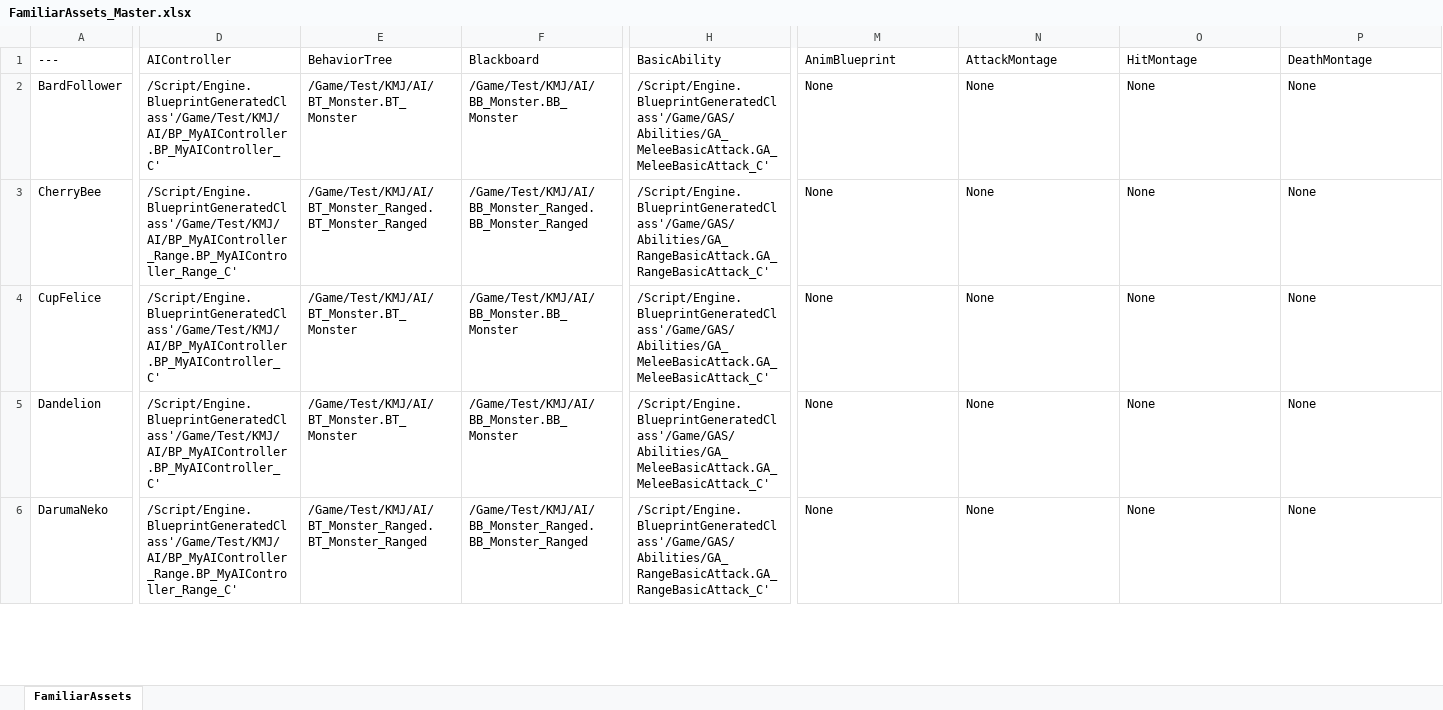
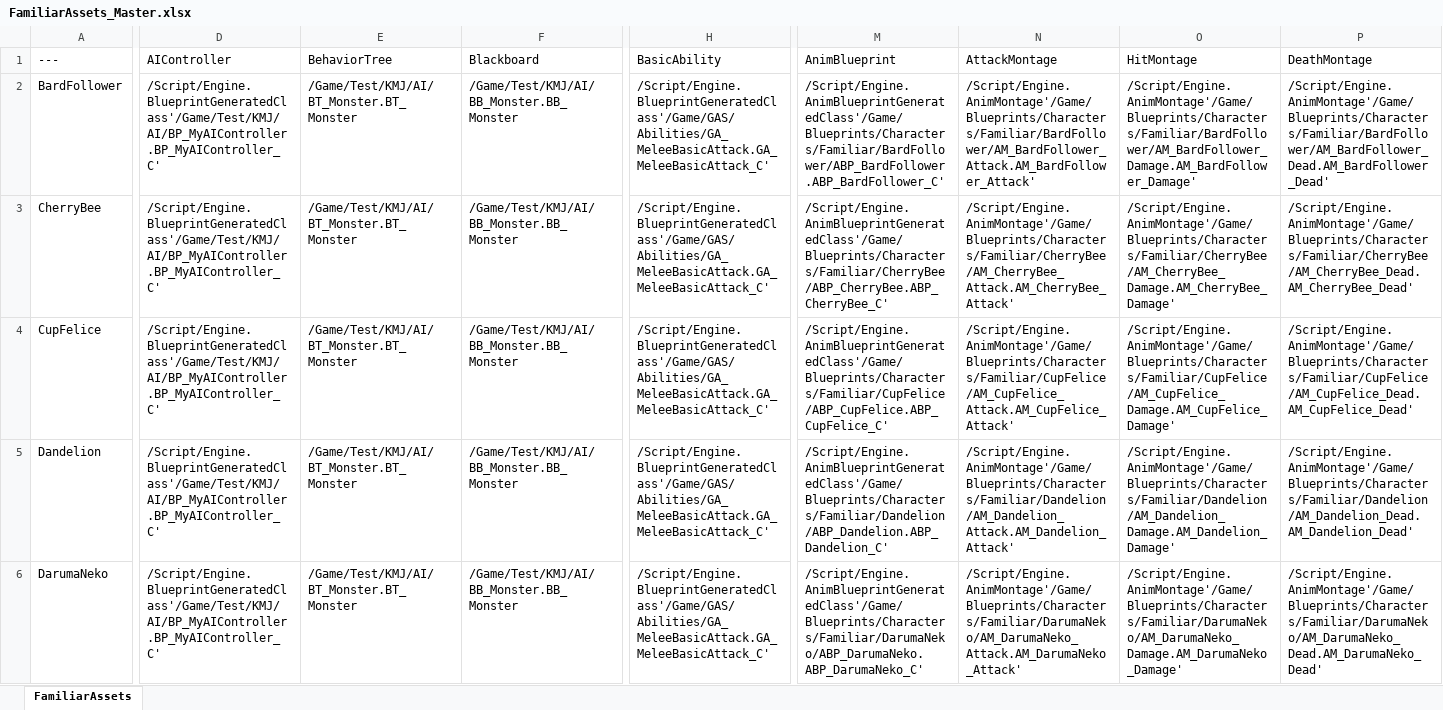
Before and after one commit to YouSungMin/ProjectParadise, an Excel workbook: DesignData/Excel_Masters/FamiliarAssets_Master.xlsx, sheet FamiliarAssets, drawn as a sheet; only a part is shown, gaps mark what is left out; values as stored, in another font and other column widths than the file's, no borders; the diff covers the shown part only; the diff names each change by its address in the sheet, - before the commit and + after, or states it on an @@ line.

```diff
--- a/DesignData/Excel_Masters/FamiliarAssets_Master.xlsx (sheet FamiliarAssets)
+++ b/DesignData/Excel_Masters/FamiliarAssets_Master.xlsx (sheet FamiliarAssets)
-M2 (AnimBlueprint): None
+M2 (AnimBlueprint): /Script/Engine.AnimBlueprintGeneratedClass'/Game/Blueprints/Characters/Familiar/BardFollower/ABP_BardFollower.ABP_BardFollower_C'
-N2 (AttackMontage): None
+N2 (AttackMontage): /Script/Engine.AnimMontage'/Game/Blueprints/Characters/Familiar/BardFollower/AM_BardFollower_Attack.AM_BardFollower_Attack'
-O2 (HitMontage): None
+O2 (HitMontage): /Script/Engine.AnimMontage'/Game/Blueprints/Characters/Familiar/BardFollower/AM_BardFollower_Damage.AM_BardFollower_Damage'
-P2 (DeathMontage): None
+P2 (DeathMontage): /Script/Engine.AnimMontage'/Game/Blueprints/Characters/Familiar/BardFollower/AM_BardFollower_Dead.AM_BardFollower_Dead'
-D3 (AIController): /Script/Engine.BlueprintGeneratedClass'/Game/Test/KMJ/AI/BP_MyAIController_Range.BP_MyAIController_Range_C'
+D3 (AIController): /Script/Engine.BlueprintGeneratedClass'/Game/Test/KMJ/AI/BP_MyAIController.BP_MyAIController_C'
-E3 (BehaviorTree): /Game/Test/KMJ/AI/BT_Monster_Ranged.BT_Monster_Ranged
+E3 (BehaviorTree): /Game/Test/KMJ/AI/BT_Monster.BT_Monster
-F3 (Blackboard): /Game/Test/KMJ/AI/BB_Monster_Ranged.BB_Monster_Ranged
+F3 (Blackboard): /Game/Test/KMJ/AI/BB_Monster.BB_Monster
-H3 (BasicAbility): /Script/Engine.BlueprintGeneratedClass'/Game/GAS/Abilities/GA_RangeBasicAttack.GA_RangeBasicAttack_C'
+H3 (BasicAbility): /Script/Engine.BlueprintGeneratedClass'/Game/GAS/Abilities/GA_MeleeBasicAttack.GA_MeleeBasicAttack_C'
-M3 (AnimBlueprint): None
+M3 (AnimBlueprint): /Script/Engine.AnimBlueprintGeneratedClass'/Game/Blueprints/Characters/Familiar/CherryBee/ABP_CherryBee.ABP_CherryBee_C'
-N3 (AttackMontage): None
+N3 (AttackMontage): /Script/Engine.AnimMontage'/Game/Blueprints/Characters/Familiar/CherryBee/AM_CherryBee_Attack.AM_CherryBee_Attack'
-O3 (HitMontage): None
+O3 (HitMontage): /Script/Engine.AnimMontage'/Game/Blueprints/Characters/Familiar/CherryBee/AM_CherryBee_Damage.AM_CherryBee_Damage'
-P3 (DeathMontage): None
+P3 (DeathMontage): /Script/Engine.AnimMontage'/Game/Blueprints/Characters/Familiar/CherryBee/AM_CherryBee_Dead.AM_CherryBee_Dead'
-M4 (AnimBlueprint): None
+M4 (AnimBlueprint): /Script/Engine.AnimBlueprintGeneratedClass'/Game/Blueprints/Characters/Familiar/CupFelice/ABP_CupFelice.ABP_CupFelice_C'
-N4 (AttackMontage): None
+N4 (AttackMontage): /Script/Engine.AnimMontage'/Game/Blueprints/Characters/Familiar/CupFelice/AM_CupFelice_Attack.AM_CupFelice_Attack'
-O4 (HitMontage): None
+O4 (HitMontage): /Script/Engine.AnimMontage'/Game/Blueprints/Characters/Familiar/CupFelice/AM_CupFelice_Damage.AM_CupFelice_Damage'
-P4 (DeathMontage): None
+P4 (DeathMontage): /Script/Engine.AnimMontage'/Game/Blueprints/Characters/Familiar/CupFelice/AM_CupFelice_Dead.AM_CupFelice_Dead'
-M5 (AnimBlueprint): None
+M5 (AnimBlueprint): /Script/Engine.AnimBlueprintGeneratedClass'/Game/Blueprints/Characters/Familiar/Dandelion/ABP_Dandelion.ABP_Dandelion_C'
-N5 (AttackMontage): None
+N5 (AttackMontage): /Script/Engine.AnimMontage'/Game/Blueprints/Characters/Familiar/Dandelion/AM_Dandelion_Attack.AM_Dandelion_Attack'
-O5 (HitMontage): None
+O5 (HitMontage): /Script/Engine.AnimMontage'/Game/Blueprints/Characters/Familiar/Dandelion/AM_Dandelion_Damage.AM_Dandelion_Damage'
-P5 (DeathMontage): None
+P5 (DeathMontage): /Script/Engine.AnimMontage'/Game/Blueprints/Characters/Familiar/Dandelion/AM_Dandelion_Dead.AM_Dandelion_Dead'
-D6 (AIController): /Script/Engine.BlueprintGeneratedClass'/Game/Test/KMJ/AI/BP_MyAIController_Range.BP_MyAIController_Range_C'
+D6 (AIController): /Script/Engine.BlueprintGeneratedClass'/Game/Test/KMJ/AI/BP_MyAIController.BP_MyAIController_C'
-E6 (BehaviorTree): /Game/Test/KMJ/AI/BT_Monster_Ranged.BT_Monster_Ranged
+E6 (BehaviorTree): /Game/Test/KMJ/AI/BT_Monster.BT_Monster
-F6 (Blackboard): /Game/Test/KMJ/AI/BB_Monster_Ranged.BB_Monster_Ranged
+F6 (Blackboard): /Game/Test/KMJ/AI/BB_Monster.BB_Monster
-H6 (BasicAbility): /Script/Engine.BlueprintGeneratedClass'/Game/GAS/Abilities/GA_RangeBasicAttack.GA_RangeBasicAttack_C'
+H6 (BasicAbility): /Script/Engine.BlueprintGeneratedClass'/Game/GAS/Abilities/GA_MeleeBasicAttack.GA_MeleeBasicAttack_C'
-M6 (AnimBlueprint): None
+M6 (AnimBlueprint): /Script/Engine.AnimBlueprintGeneratedClass'/Game/Blueprints/Characters/Familiar/DarumaNeko/ABP_DarumaNeko.ABP_DarumaNeko_C'
-N6 (AttackMontage): None
+N6 (AttackMontage): /Script/Engine.AnimMontage'/Game/Blueprints/Characters/Familiar/DarumaNeko/AM_DarumaNeko_Attack.AM_DarumaNeko_Attack'
-O6 (HitMontage): None
+O6 (HitMontage): /Script/Engine.AnimMontage'/Game/Blueprints/Characters/Familiar/DarumaNeko/AM_DarumaNeko_Damage.AM_DarumaNeko_Damage'
-P6 (DeathMontage): None
+P6 (DeathMontage): /Script/Engine.AnimMontage'/Game/Blueprints/Characters/Familiar/DarumaNeko/AM_DarumaNeko_Dead.AM_DarumaNeko_Dead'
```
Also changed, not shown: 222 edited cells elsewhere in this sheet, DesignData/Excel_Masters/EnemyAssets_Master.xlsx, DesignData/Excel_Masters/WeaponAssets_Master.xlsx, 16 other files.
